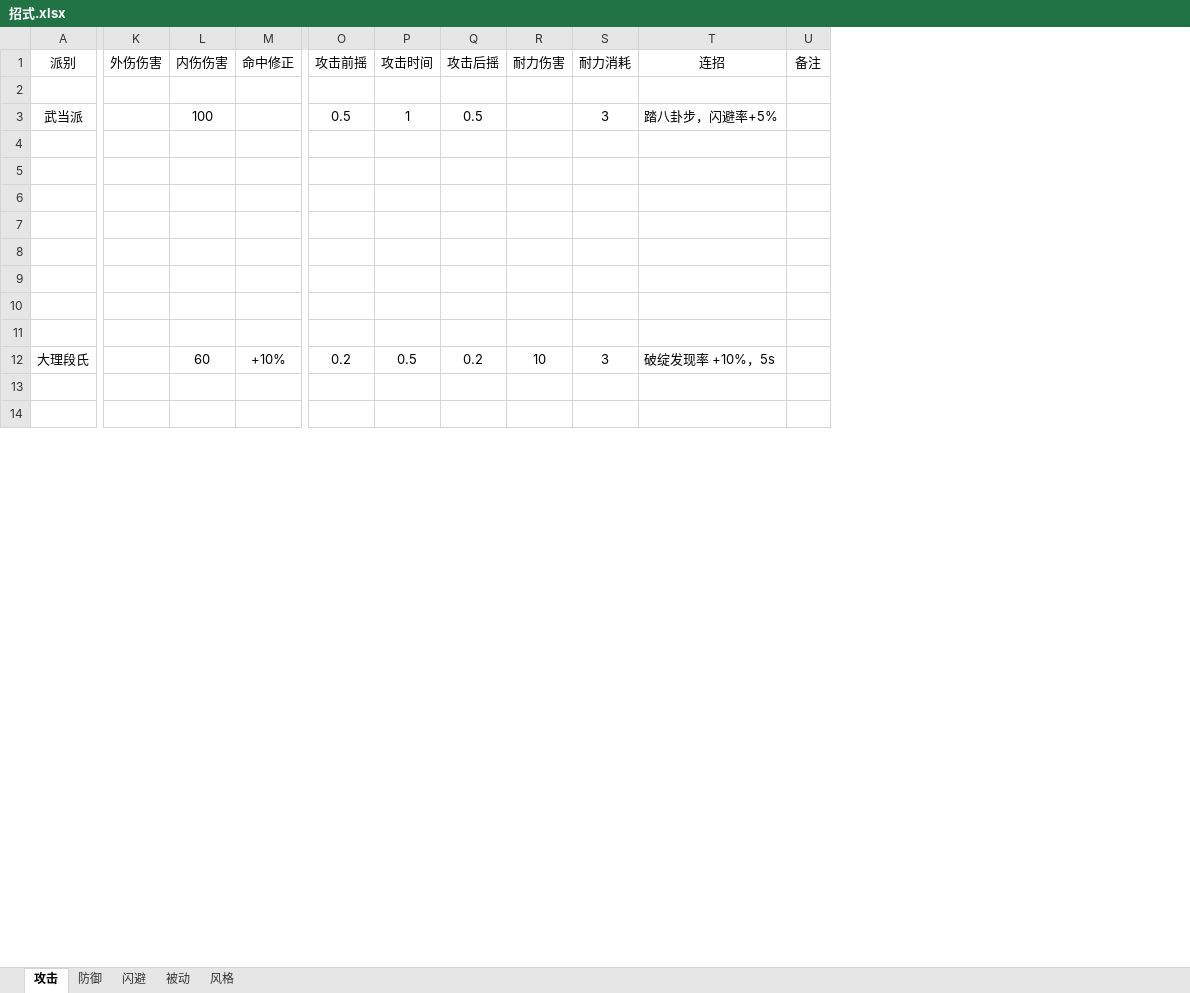
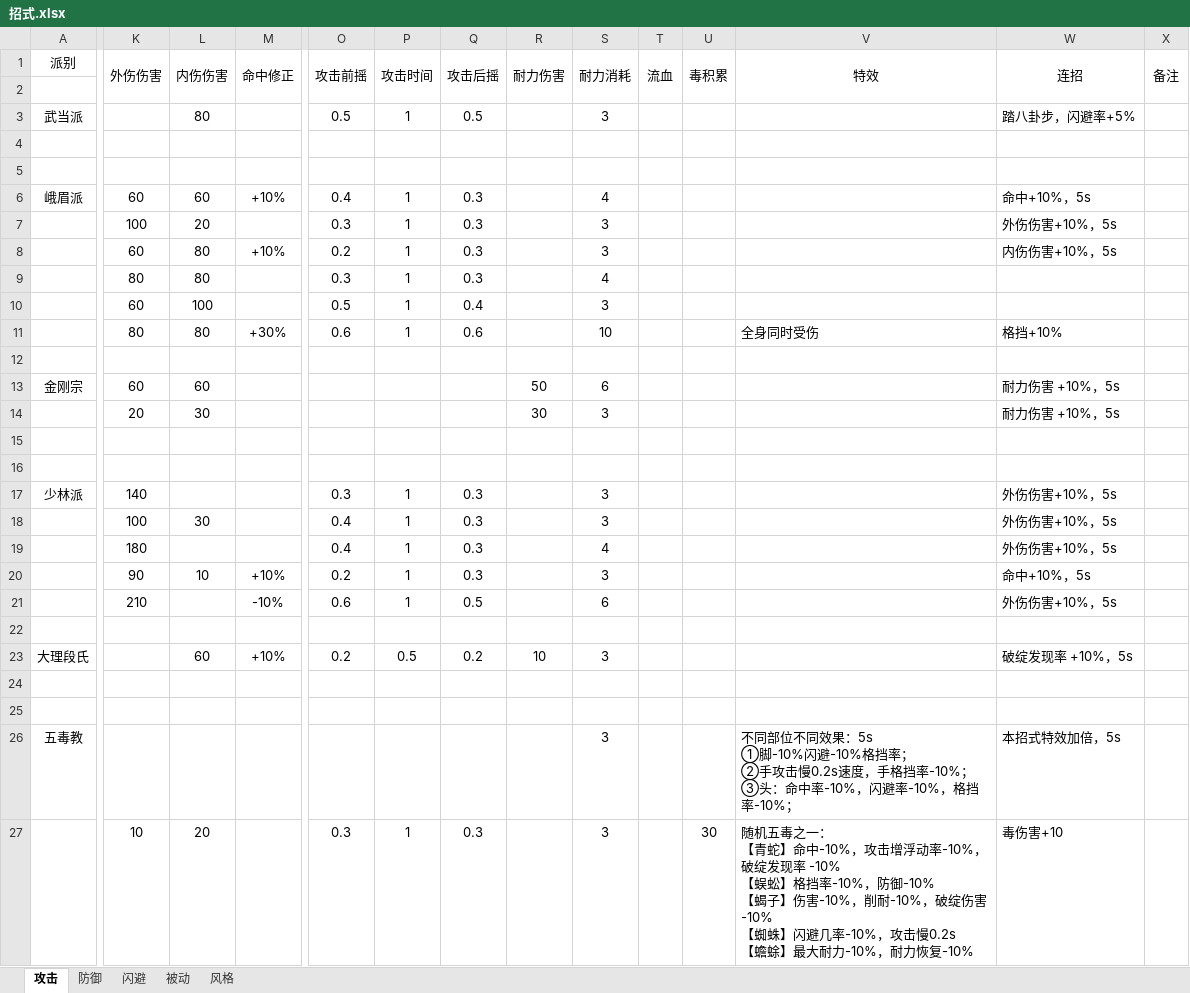
Before and after one commit to pealpool/kungfu, an Excel workbook: plan/招式.xlsx, sheet 攻击, drawn as a sheet; only a part is shown, gaps mark what is left out; values as stored, in another font and other column widths than the file's, no borders; addresses are those after the commit; rows hold the shown columns only; ↵ is a line break in a cell; the diff covers the shown part only; the diff names each change by its address in the sheet, - before the commit and + after, or states it on an @@ line.

```diff
--- a/plan/招式.xlsx (sheet 攻击)
+++ b/plan/招式.xlsx (sheet 攻击)
+column T (流血), empty
+column U (毒积累), empty
+column V (特效), empty
+K1:K2 merged
+L1:L2 merged
+M1:M2 merged
+O1:O2 merged
+P1:P2 merged
+Q1:Q2 merged
+R1:R2 merged
+S1:S2 merged
+W1:W2 merged
+X1:X2 merged
-L3 (内伤伤害): 100
+L3 (内伤伤害): 80
+row 6: 峨眉派 | 60 | 60 | +10% | 0.4 | 1 | 0.3 |  | 4 |  |  |  | 命中+10%，5s
+row 7:  | 100 | 20 |  | 0.3 | 1 | 0.3 |  | 3 |  |  |  | 外伤伤害+10%，5s
+row 8:  | 60 | 80 | +10% | 0.2 | 1 | 0.3 |  | 3 |  |  |  | 内伤伤害+10%，5s
+row 9:  | 80 | 80 |  | 0.3 | 1 | 0.3 |  | 4
+row 10:  | 60 | 100 |  | 0.5 | 1 | 0.4 |  | 3
+row 11:  | 80 | 80 | +30% | 0.6 | 1 | 0.6 |  | 10 |  |  | 全身同时受伤 | 格挡+10%
+row 12: (empty)
+row 13: 金刚宗 | 60 | 60 |  |  |  |  | 50 | 6 |  |  |  | 耐力伤害 +10%，5s
+row 14:  | 20 | 30 |  |  |  |  | 30 | 3 |  |  |  | 耐力伤害 +10%，5s
-row 17: (empty)
+row 17: 少林派 | 140 |  |  | 0.3 | 1 | 0.3 |  | 3 |  |  |  | 外伤伤害+10%，5s
-row 18: (empty)
+row 18:  | 100 | 30 |  | 0.4 | 1 | 0.3 |  | 3 |  |  |  | 外伤伤害+10%，5s
-row 19: (empty)
+row 19:  | 180 |  |  | 0.4 | 1 | 0.3 |  | 4 |  |  |  | 外伤伤害+10%，5s
+row 20:  | 90 | 10 | +10% | 0.2 | 1 | 0.3 |  | 3 |  |  |  | 命中+10%，5s
+row 21:  | 210 |  | -10% | 0.6 | 1 | 0.5 |  | 6 |  |  |  | 外伤伤害+10%，5s
+row 26: 五毒教 |  |  |  |  |  |  |  | 3 |  |  | 不同部位不同效果：5s ↵ ①脚-10%闪避-10%格挡率； ↵ ②手攻击慢0.2s速度，手格挡率-10%； ↵ ③头：命中率-10%，闪避率-10%，格挡率-10%； | 本招式特效加倍，5s
+row 27:  | 10 | 20 |  | 0.3 | 1 | 0.3 |  | 3 |  | 30 | 随机五毒之一： ↵ 【青蛇】命中-10%，攻击增浮动率-10%，破绽发现率 -10% ↵ 【蜈蚣】格挡率-10%，防御-10% ↵ 【蝎子】伤害-10%，削耐-10%，破绽伤害-10% ↵ 【蜘蛛】闪避几率-10%，攻击慢0.2s ↵ 【蟾蜍】最大耐力-10%，耐力恢复-10% | 毒伤害+10
```
Also changed, not shown: 7 added rows and 2 removed rows elsewhere in this sheet, sheet 防御, sheet 被动, sheet 闪避, sheet 风格, 1 other file.
